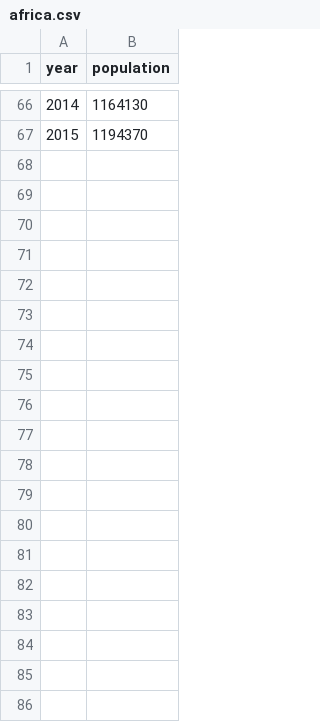
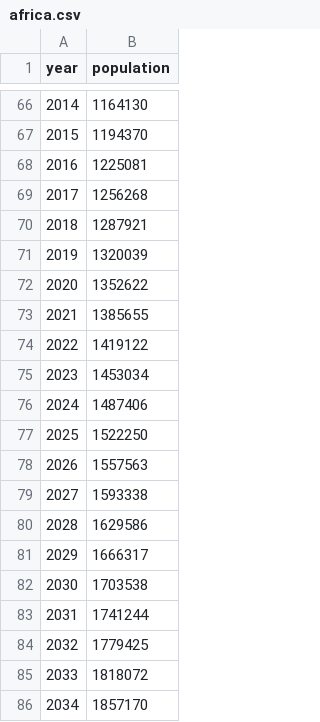
Before and after one commit to curran/d3-in-motion, a CSV file: data/UN-Population-Estimates/africa.csv, drawn as a sheet; only a part is shown, gaps mark what is left out; the diff covers the shown part only; the diff names each change by its address in the sheet, - before the commit and + after, or states it on an @@ line.

Commit message:
Add Africa future estimates

```diff
--- a/data/UN-Population-Estimates/africa.csv
+++ b/data/UN-Population-Estimates/africa.csv
+row 68: 2016 | 1225081
+row 69: 2017 | 1256268
+row 70: 2018 | 1287921
+row 71: 2019 | 1320039
+row 72: 2020 | 1352622
+row 73: 2021 | 1385655
+row 74: 2022 | 1419122
+row 75: 2023 | 1453034
+row 76: 2024 | 1487406
+row 77: 2025 | 1522250
+row 78: 2026 | 1557563
+row 79: 2027 | 1593338
+row 80: 2028 | 1629586
+row 81: 2029 | 1666317
+row 82: 2030 | 1703538
+row 83: 2031 | 1741244
+row 84: 2032 | 1779425
+row 85: 2033 | 1818072
+row 86: 2034 | 1857170
```
Also changed, not shown: 66 added rows elsewhere in this file, data/africa.csv, 2 other files.
